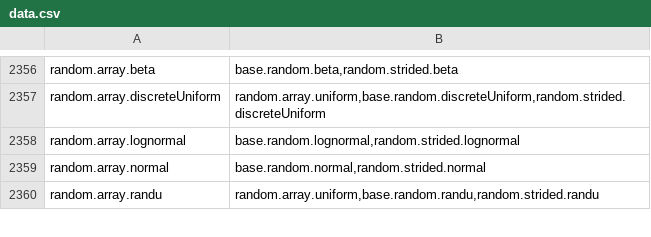
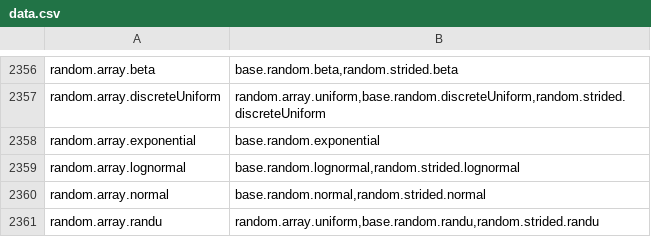
Before and after one commit to stdlib-js/namespace-alias2related, a CSV file: data/data.csv, drawn as a sheet; only a part is shown, gaps mark what is left out; the diff names each change by its address in the sheet, - before the commit and + after, or states it on an @@ line.

```diff
--- a/data/data.csv
+++ b/data/data.csv
+row 2358: random.array.exponential | base.random.exponential
```
Also changed, not shown: 1 other file.
